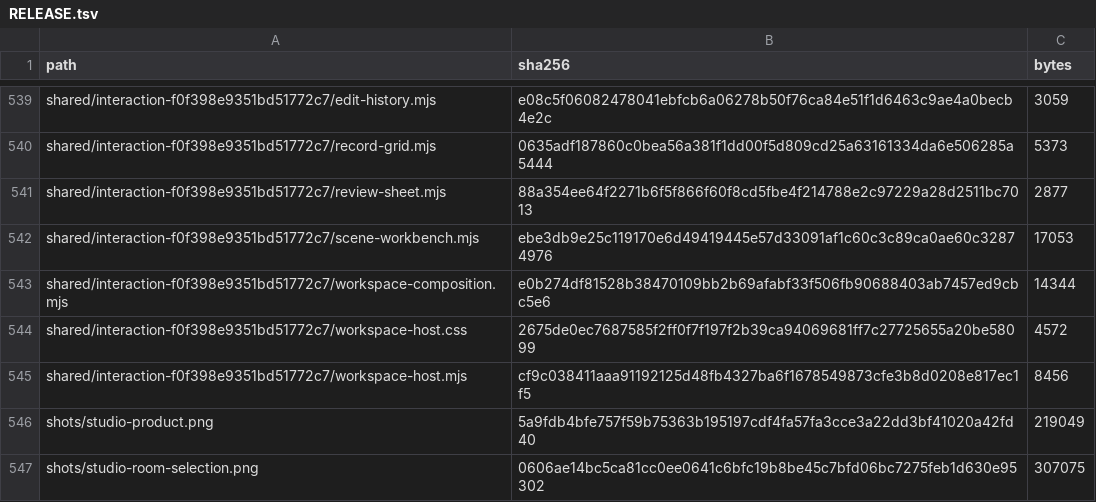
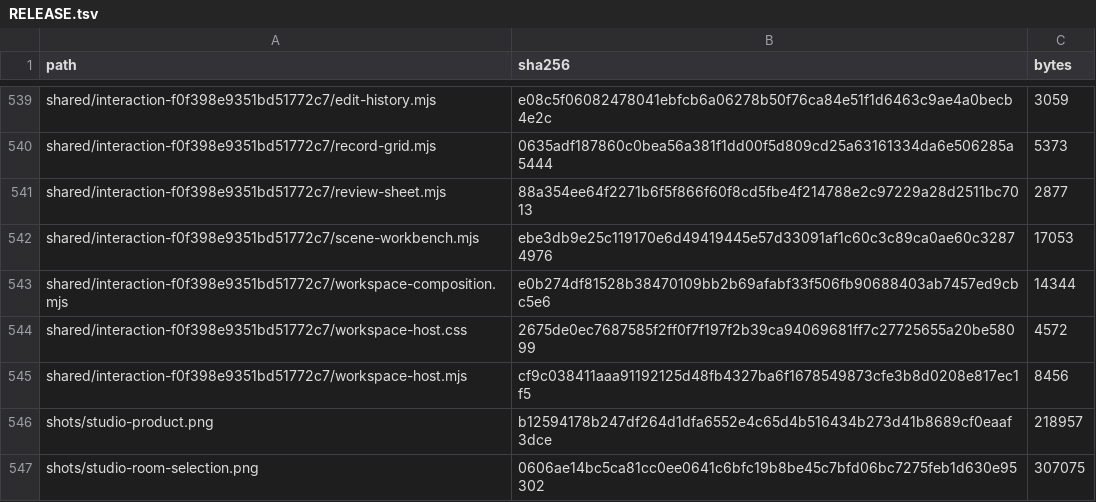
Before and after one commit to Nickgonzales76017/bonfyre, a TSV file: site/spaces/RELEASE.tsv, drawn as a sheet; only a part is shown, gaps mark what is left out.

```diff
--- a/site/spaces/RELEASE.tsv
+++ b/site/spaces/RELEASE.tsv
@@ -545,3 +545,3 @@ shared/interaction-f0f398e9351bd51772c7/workspace-host.css	2675de0ec7687585f2ff0
 shared/interaction-f0f398e9351bd51772c7/workspace-host.mjs	cf9c038411aaa91192125d48fb4327ba6f1678549873cfe3b8d0208e817ec1f5	8456
-shots/studio-product.png	5a9fdb4bfe757f59b75363b195197cdf4fa57fa3cce3a22dd3bf41020a42fd40	219049
+shots/studio-product.png	b12594178b247df264d1dfa6552e4c65d4b516434b273d41b8689cf0eaaf3dce	218957
 shots/studio-room-selection.png	0606ae14bc5ca81cc0ee0641c6bfc19b8be45c7bfd06bc7275feb1d630e95302	307075
```
Also changed, not shown: 3 other files.
